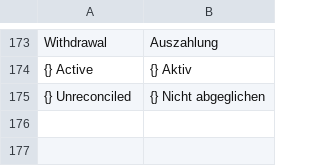
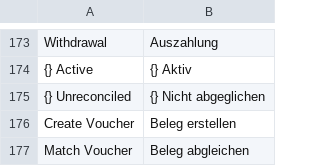
Before and after one commit to alyf-de/banking, a CSV file: banking/translations/de.csv, drawn as a sheet; only a part is shown, gaps mark what is left out.

Commit message:
chore: update german translations

```diff
--- a/banking/translations/de.csv
+++ b/banking/translations/de.csv
@@ -175 +175,3 @@ Withdrawal,Auszahlung,
 {} Unreconciled,{} Nicht abgeglichen,
+Create Voucher,Beleg erstellen,
+Match Voucher,Beleg abgleichen,
```
